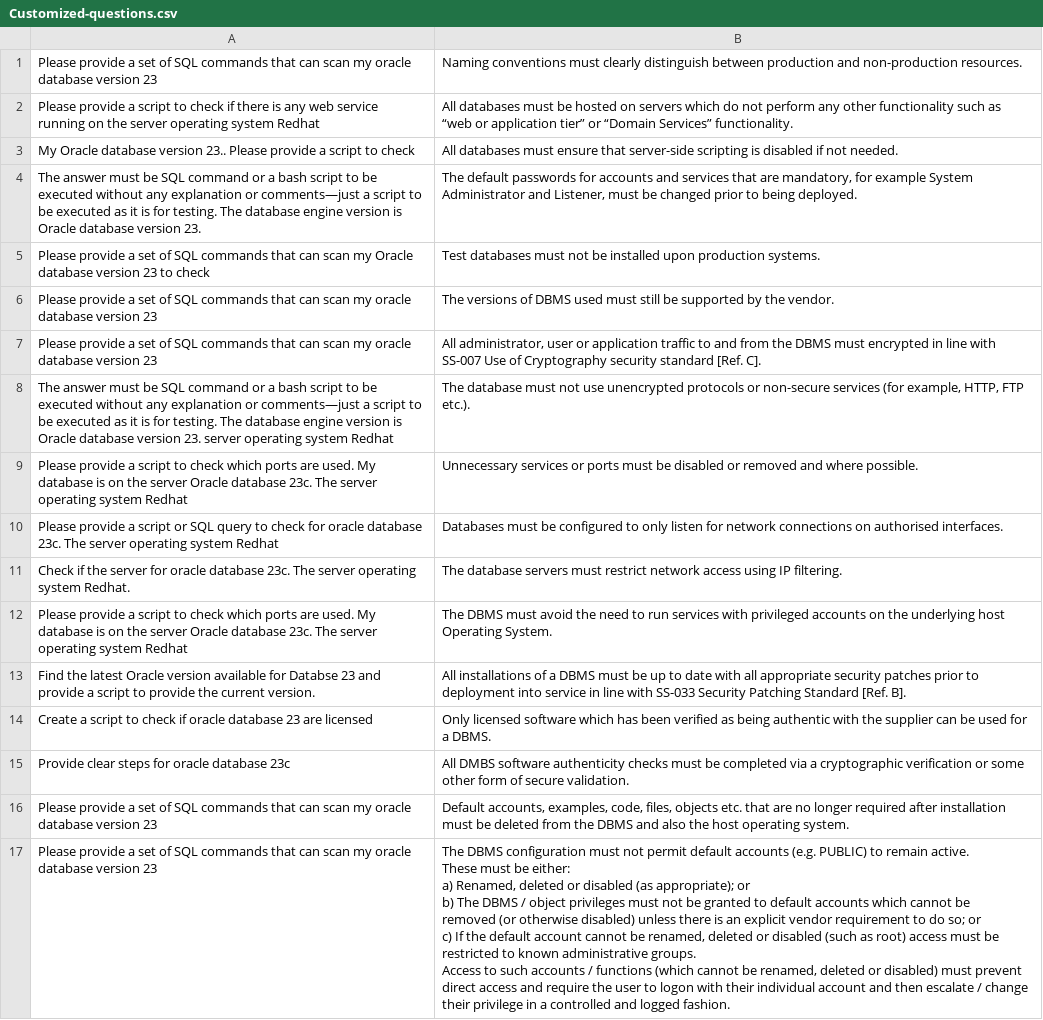
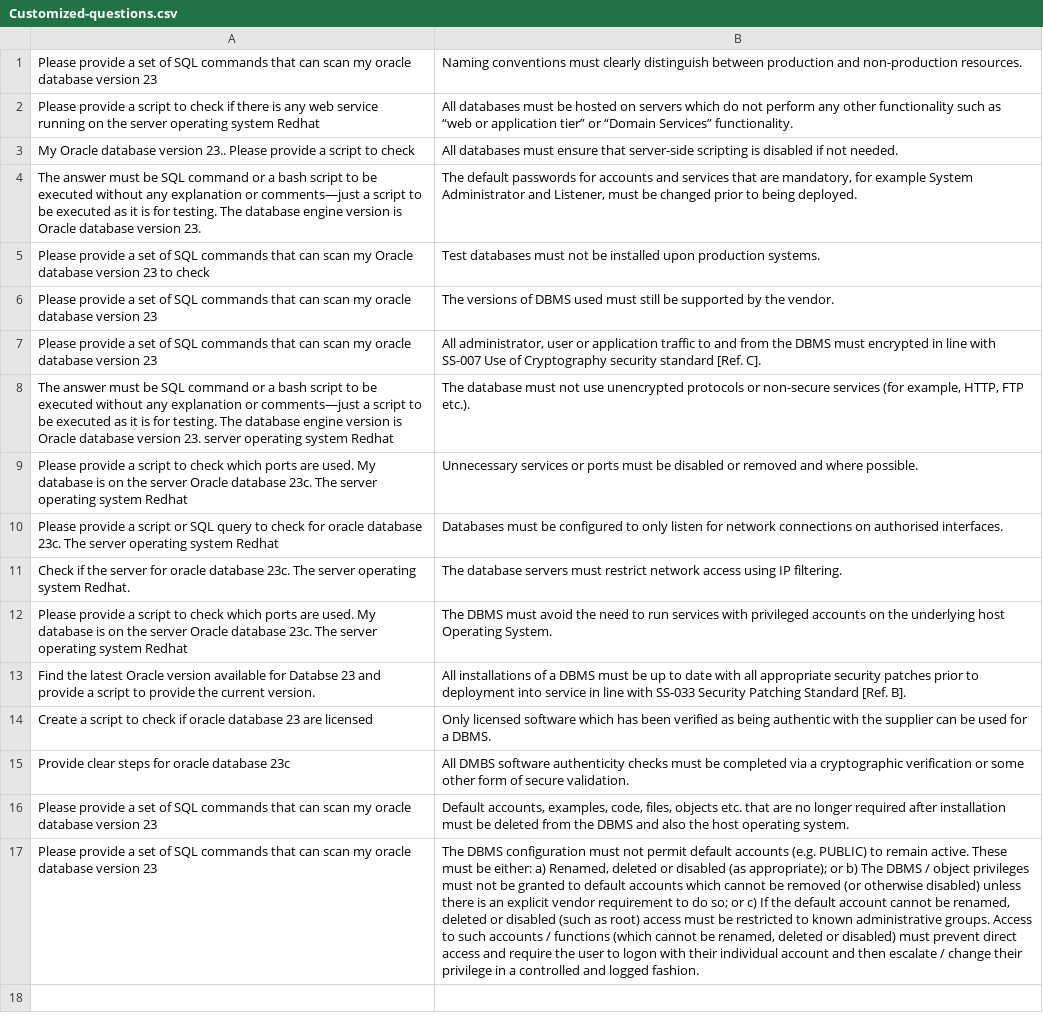
Before and after one commit to Peter-Tawfik-1/Master-Github, a CSV file: SS-005/Customized-questions.csv, drawn as a sheet; the diff names each change by its address in the sheet, - before the commit and + after, or states it on an @@ line.

```diff
--- a/SS-005/Customized-questions.csv
+++ b/SS-005/Customized-questions.csv
-B4: …being deployed.
+B4: …being deployed.
-B17: …logged fashion.
+B17: …logged fashion.
```
Also changed, not shown: 14 other files.
